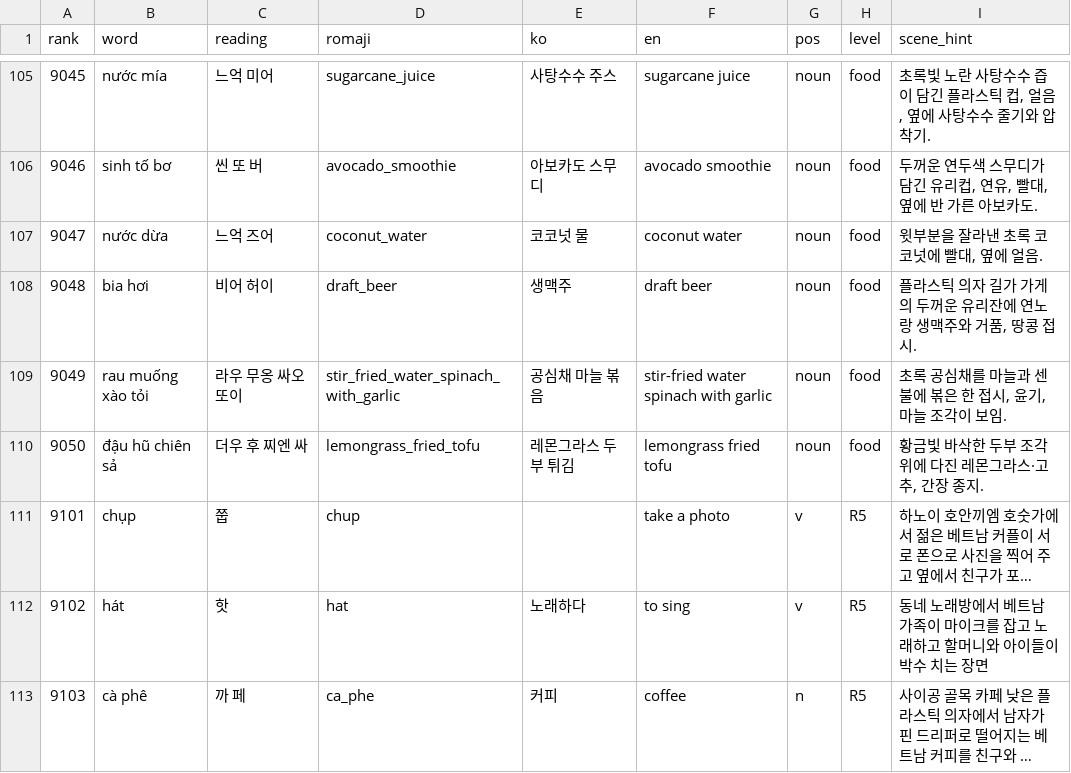
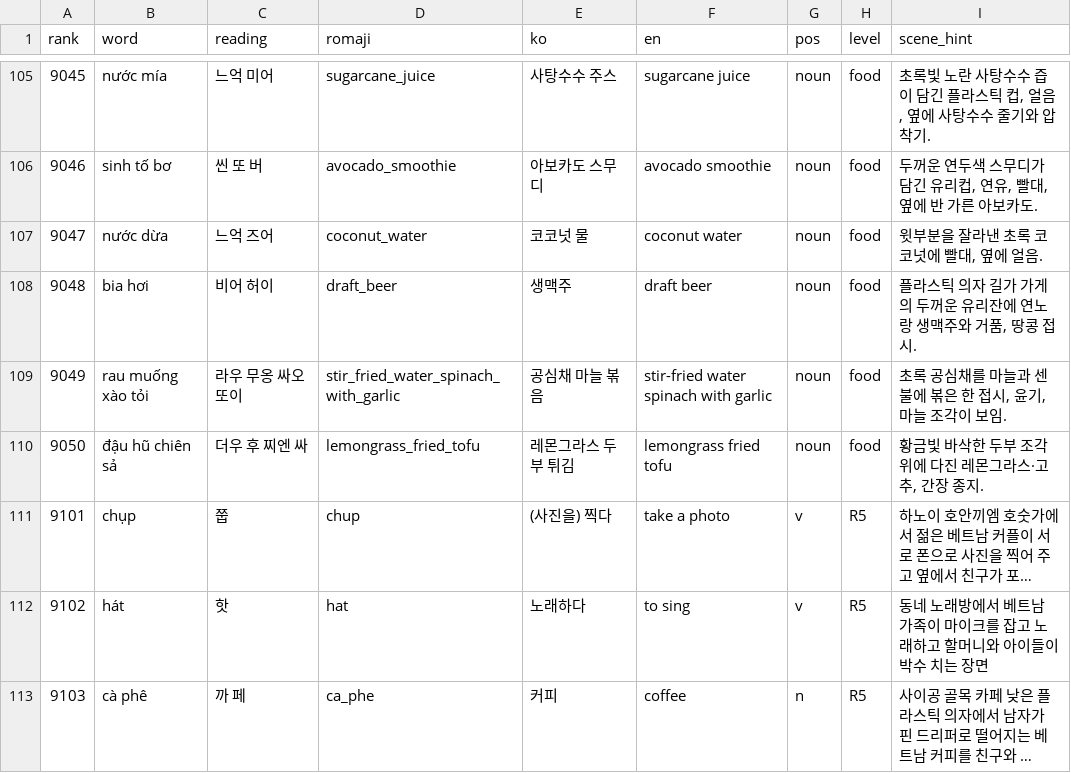
Before and after one commit to talkverselab/talkversehanja, a CSV file: talkverse_art/words/vi_art.csv, drawn as a sheet; only a part is shown, gaps mark what is left out; long unchanged cells end in …; the diff names each change by its address in the sheet, - before the commit and + after, or states it on an @@ line.

```diff
--- a/talkverse_art/words/vi_art.csv
+++ b/talkverse_art/words/vi_art.csv
-E111 (ko): (empty)
+E111 (ko): (사진을) 찍다
```
Also changed, not shown: talkverse_art/words/zh_art.csv.
